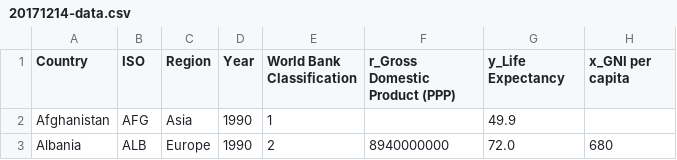
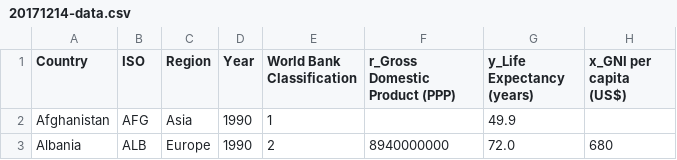
Before and after one commit to jnschrag/gapminderInteractive, a CSV file: src/data/20171214-data.csv, drawn as a sheet; only a part is shown.

```diff
--- a/src/data/20171214-data.csv
+++ b/src/data/20171214-data.csv
@@ -1,2 +1,2 @@
-Country,ISO,Region,Year,World Bank Classification,r_Gross Domestic Product (PPP),y_Life Expectancy,x_GNI per capita
+Country,ISO,Region,Year,World Bank Classification,r_Gross Domestic Product (PPP),y_Life Expectancy (years),x_GNI per capita (US$)
 Afghanistan,AFG,Asia,1990,1,,49.9,
```
Also changed, not shown: 3 other files.
